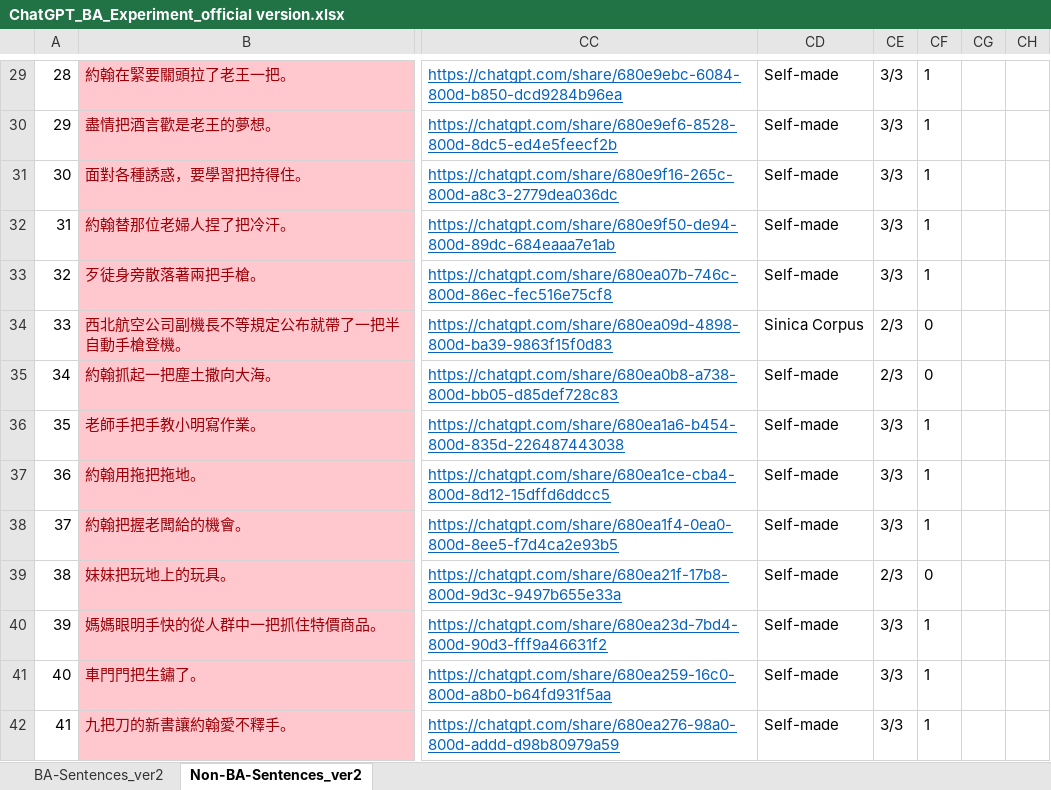
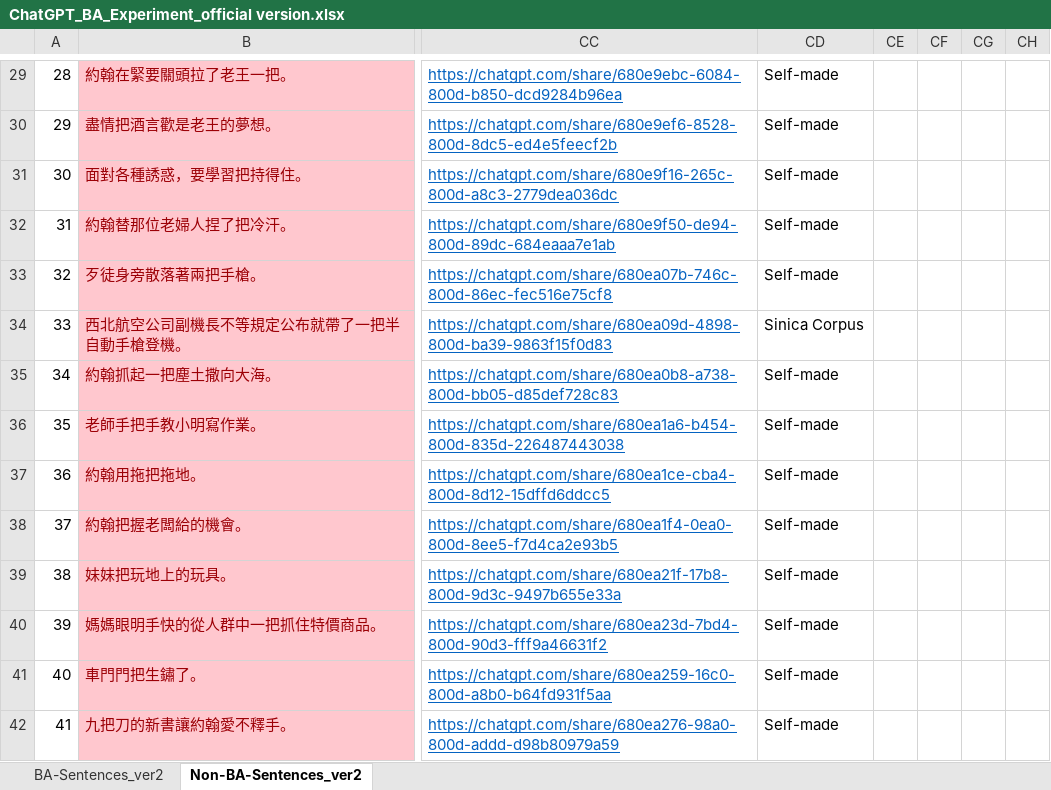
Before and after one commit to emilyli0521/BA_Model, an Excel workbook: ChatGPT experiment Data/ChatGPT_BA_Experiment_official version.xlsx, sheet Non-BA-Sentences_ver2, drawn as a sheet; only a part is shown, gaps mark what is left out; values as stored, in another font and other column widths than the file's, no borders; the diff covers the shown part only; the diff names each change by its address in the sheet, - before the commit and + after, or states it on an @@ line.

```diff
--- a/ChatGPT experiment Data/ChatGPT_BA_Experiment_official version.xlsx (sheet Non-BA-Sentences_ver2)
+++ b/ChatGPT experiment Data/ChatGPT_BA_Experiment_official version.xlsx (sheet Non-BA-Sentences_ver2)
-CE29:CE33: 3/3
+CE29:CE33: (empty)
-CF29:CF33: 1
+CF29:CF33: (empty)
-CE34:CE35: 2/3
+CE34:CE35: (empty)
-CF34:CF35: 0
+CF34:CF35: (empty)
-CE36:CE38: 3/3
+CE36:CE38: (empty)
-CF36:CF38: 1
+CF36:CF38: (empty)
-CE39: 2/3
+CE39: (empty)
-CF39: 0
+CF39: (empty)
-CE40:CE42: 3/3
+CE40:CE42: (empty)
-CF40:CF42: 1
+CF40:CF42: (empty)
```
Also changed, not shown: 6 removed rows and 78 edited cells elsewhere in this sheet, sheet BA-Sentences_ver2.
